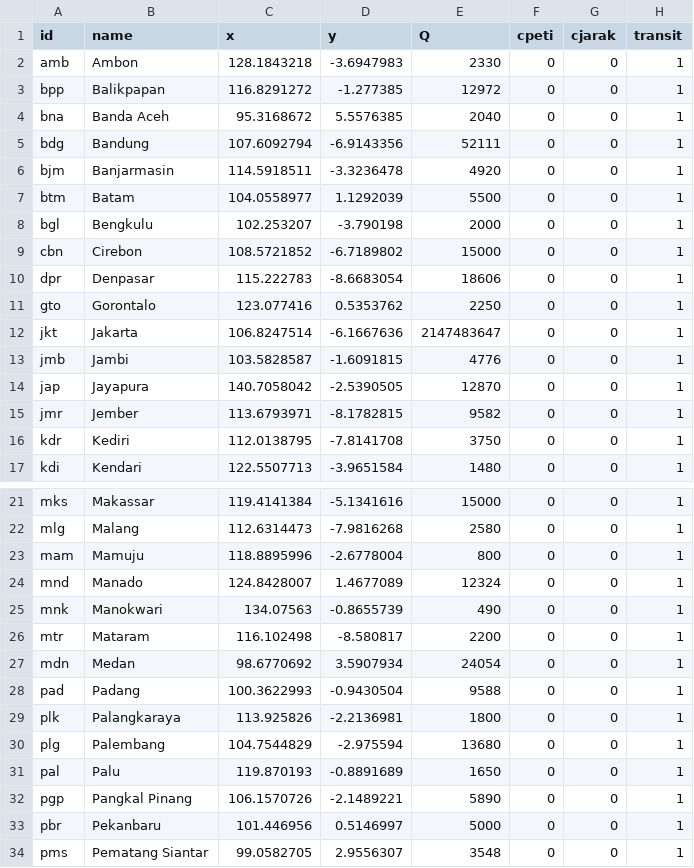
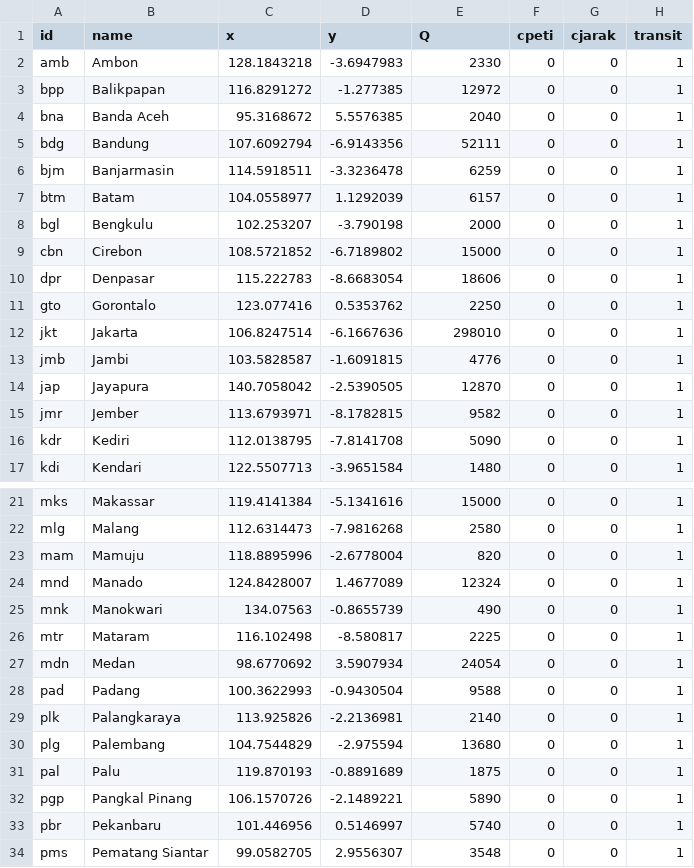
Before and after one commit to kreikrei/DispatchOps.jl, a CSV file: data/khazanah.csv, drawn as a sheet; only a part is shown, gaps mark what is left out; the diff covers the shown part only.

Commit message:
add new capacities

```diff
--- a/data/khazanah.csv
+++ b/data/khazanah.csv
@@ -5,4 +5,4 @@ bna,Banda Aceh,95.3168672,5.5576385,2040,0,0,1
 bdg,Bandung,107.6092794,-6.9143356,52111,0,0,1
-bjm,Banjarmasin,114.5918511,-3.3236478,4920,0,0,1
-btm,Batam,104.0558977,1.1292039,5500,0,0,1
+bjm,Banjarmasin,114.5918511,-3.3236478,6259,0,0,1
+btm,Batam,104.0558977,1.1292039,6157,0,0,1
 bgl,Bengkulu,102.253207,-3.790198,2000,0,0,1
@@ -11,3 +11,3 @@ dpr,Denpasar,115.222783,-8.6683054,18606,0,0,1
 gto,Gorontalo,123.077416,0.5353762,2250,0,0,1
-jkt,Jakarta,106.8247514,-6.1667636,2147483647,0,0,1
+jkt,Jakarta,106.8247514,-6.1667636,298010,0,0,1
 jmb,Jambi,103.5828587,-1.6091815,4776,0,0,1
@@ -15,3 +15,3 @@ jap,Jayapura,140.7058042,-2.5390505,12870,0,0,1
 jmr,Jember,113.6793971,-8.1782815,9582,0,0,1
-kdr,Kediri,112.0138795,-7.8141708,3750,0,0,1
+kdr,Kediri,112.0138795,-7.8141708,5090,0,0,1
 kdi,Kendari,122.5507713,-3.9651584,1480,0,0,1
@@ -22,13 +22,13 @@ mks,Makassar,119.4141384,-5.1341616,15000,0,0,1
 mlg,Malang,112.6314473,-7.9816268,2580,0,0,1
-mam,Mamuju,118.8895996,-2.6778004,800,0,0,1
+mam,Mamuju,118.8895996,-2.6778004,820,0,0,1
 mnd,Manado,124.8428007,1.4677089,12324,0,0,1
 mnk,Manokwari,134.07563,-0.8655739,490,0,0,1
-mtr,Mataram,116.102498,-8.580817,2200,0,0,1
+mtr,Mataram,116.102498,-8.580817,2225,0,0,1
 mdn,Medan,98.6770692,3.5907934,24054,0,0,1
 pad,Padang,100.3622993,-0.9430504,9588,0,0,1
-plk,Palangkaraya,113.925826,-2.2136981,1800,0,0,1
+plk,Palangkaraya,113.925826,-2.2136981,2140,0,0,1
 plg,Palembang,104.7544829,-2.975594,13680,0,0,1
-pal,Palu,119.870193,-0.8891689,1650,0,0,1
+pal,Palu,119.870193,-0.8891689,1875,0,0,1
 pgp,Pangkal Pinang,106.1570726,-2.1489221,5890,0,0,1
-pbr,Pekanbaru,101.446956,0.5146997,5000,0,0,1
+pbr,Pekanbaru,101.446956,0.5146997,5740,0,0,1
 pms,Pematang Siantar,99.0582705,2.9556307,3548,0,0,1
```
Also changed, not shown: 1 edited cell elsewhere in this file.
